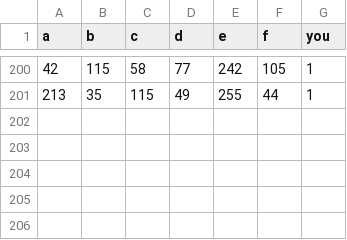
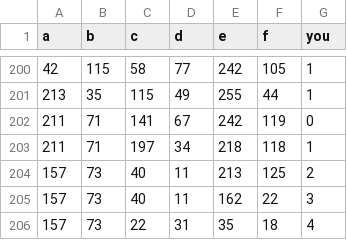
Before and after one commit to tjwjdgus12/computer-vision, a CSV file: data.csv, drawn as a sheet; only a part is shown, gaps mark what is left out.

```diff
--- a/data.csv
+++ b/data.csv
@@ -201 +201,6 @@ a,b,c,d,e,f,you
 213,35,115,49,255,44,1
+211,71,141,67,242,119,0
+211,71,197,34,218,118,1
+157,73,40,11,213,125,2
+157,73,40,11,162,22,3
+157,73,22,31,35,18,4
```
Also changed, not shown: 6 other files.
